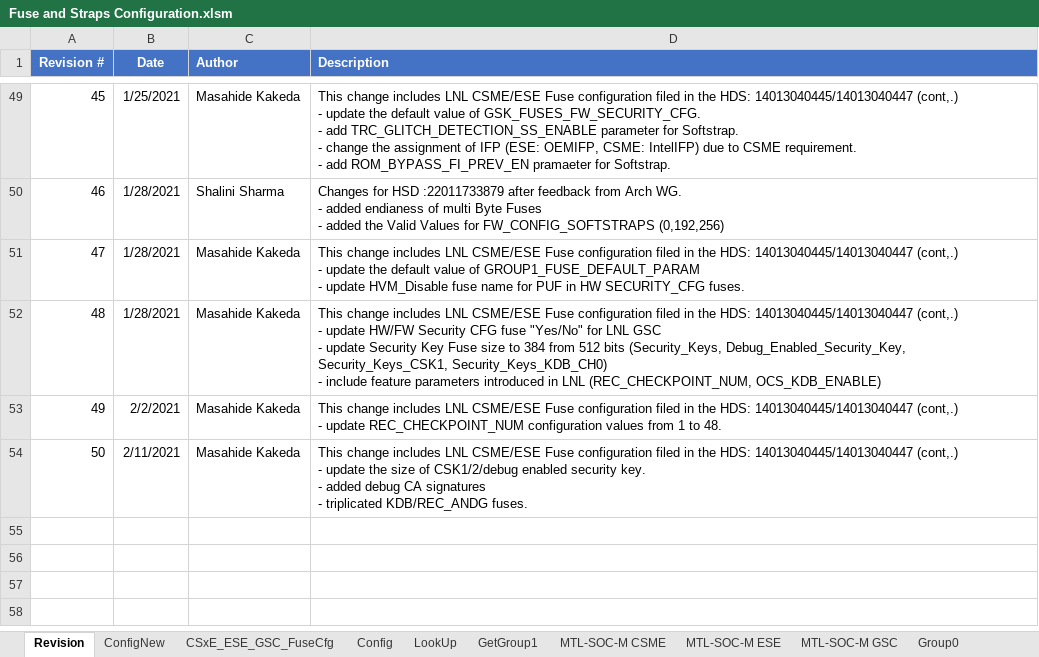
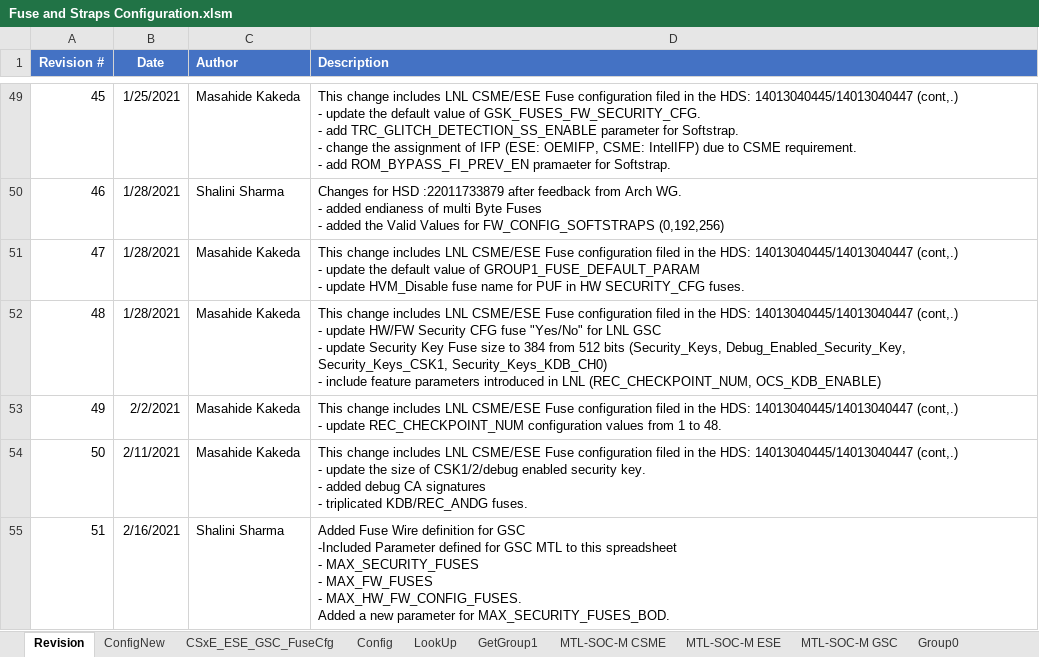
Before and after one commit to jasonx-tsao/exp_vtb, an Excel workbook: ArchSpecs/Working/Fuse and Straps Configuration.xlsm, sheet Revision, drawn as a sheet; only a part is shown, gaps mark what is left out; values as stored, in another font and other column widths than the file's, no borders; ↵ is a line break in a cell; the diff names each change by its address in the sheet, - before the commit and + after, or states it on an @@ line.

Commit message:
Added Fuse Wires to the XLS and also added External Fuse Pull parameters to the fuse xls.
[git-p4: depot-paths = "//depot/projects/coe/CSME/": change = 796523]

```diff
--- a/ArchSpecs/Working/Fuse and Straps Configuration.xlsm (sheet Revision)
+++ b/ArchSpecs/Working/Fuse and Straps Configuration.xlsm (sheet Revision)
+row 55: 51 | 2/16/2021 | Shalini Sharma | Added Fuse Wire definition for GSC ↵ -Included Parameter defined for GSC MTL to this spreadsheet ↵ - MAX_SECURITY_FUSES ↵ - MAX_FW_FUSES ↵ - MAX_HW_FW_CONFIG_FUSES. ↵ Added a new parameter for MAX_SECURITY_FUSES_BOD.
```
Also changed, not shown: sheet ConfigNew, sheet CSxE_ESE_GSC_FuseCfg, charts or pictures.
